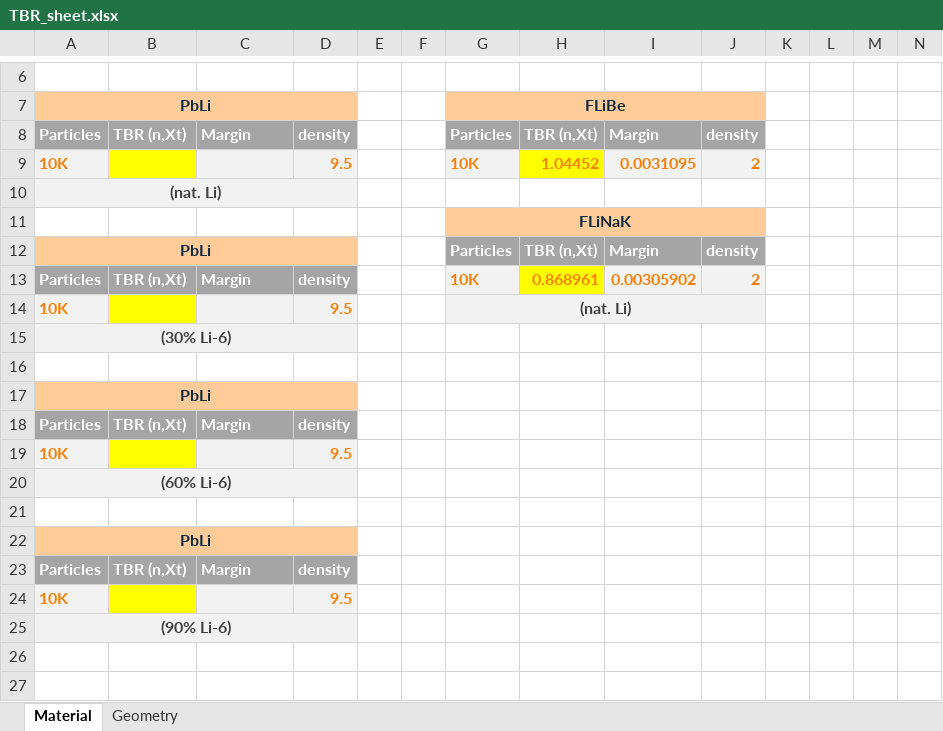
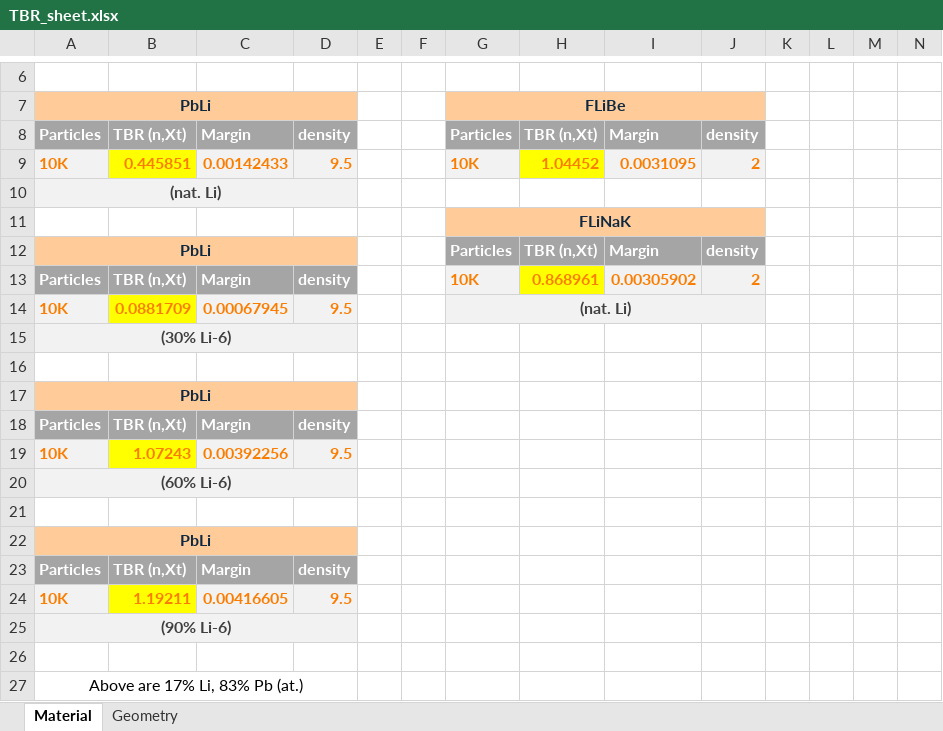
Before and after one commit to Rocco698/NUCE_431W, an Excel workbook: OpenMC_STAR_Model/TBR_sheet.xlsx, sheet Material, drawn as a sheet; only a part is shown, gaps mark what is left out; values as stored, in another font and other column widths than the file's, no borders; conditional formats not drawn; rows hold the shown columns only; the diff names each change by its address in the sheet, - before the commit and + after, or states it on an @@ line.

Commit message:
Isaac Requests, More TBR sims, and TBR sheet updates

```diff
--- a/OpenMC_STAR_Model/TBR_sheet.xlsx (sheet Material)
+++ b/OpenMC_STAR_Model/TBR_sheet.xlsx (sheet Material)
-B9: (empty)
+B9: 0.445851
-C9: (empty)
+C9: 0.00142433
-B14: (empty)
+B14: 0.0881709
-C14: (empty)
+C14: 0.00067945
-B19: (empty)
+B19: 1.07243
-C19: (empty)
+C19: 0.00392256
-B24: (empty)
+B24: 1.19211
-C24: (empty)
+C24: 0.00416605
+row 26: (empty)
+row 27: Above are 17% Li, 83% Pb (at.)
```
Also changed, not shown: sheet Geometry, 14 other files.
